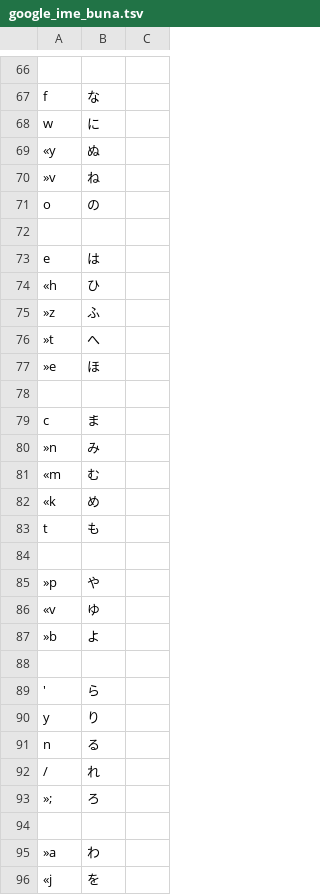
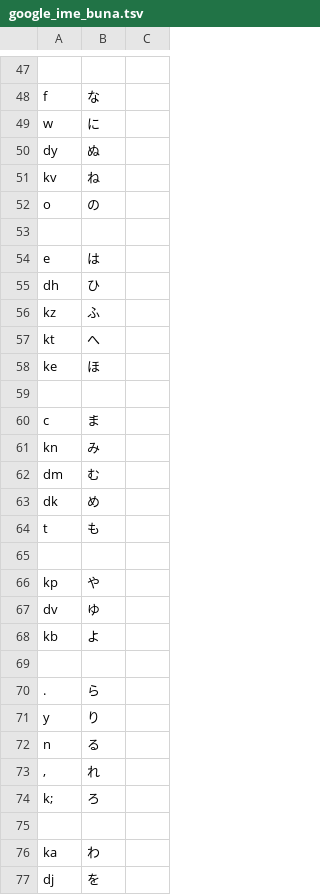
Before and after one commit to ichichou/dotfiles, a TSV file: google_ime/google_ime_buna.tsv, drawn as a sheet; only a part is shown, gaps mark what is left out; the diff covers the shown part only.

Commit message:
Update kana-tables for Google IME

```diff
--- a/google_ime/google_ime_buna.tsv
+++ b/google_ime/google_ime_buna.tsv
@@ -96,4 +72,4 @@ f	な
 w	に
-«y	ぬ
-»v	ね
+dy	ぬ
+kv	ね
 o	の
@@ -101,24 +77,24 @@ o	の
 e	は
-«h	ひ
-»z	ふ
-»t	へ
-»e	ほ
+dh	ひ
+kz	ふ
+kt	へ
+ke	ほ
 
 c	ま
-»n	み
-«m	む
-«k	め
+kn	み
+dm	む
+dk	め
 t	も
 
-»p	や
-«v	ゆ
-»b	よ
+kp	や
+dv	ゆ
+kb	よ
 
-'	ら
+.	ら
 y	り
 n	る
-/	れ
-»;	ろ
+,	れ
+k;	ろ
 
-»a	わ
-«j	を
+ka	わ
+dj	を
```
Also changed, not shown: 15 added rows, 41 removed rows, 1 moved row and 41 edited cells elsewhere in this file, google_ime/google_ime_default.tsv, google_ime/google_ime_minimum.tsv, 2 other files.
